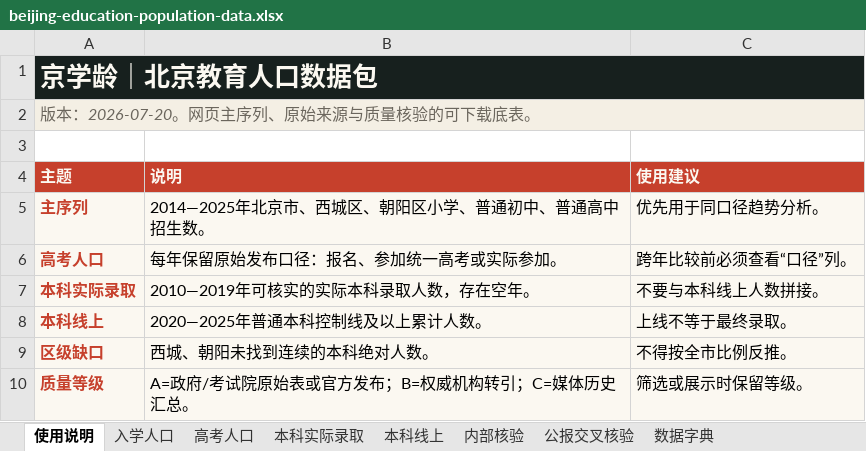
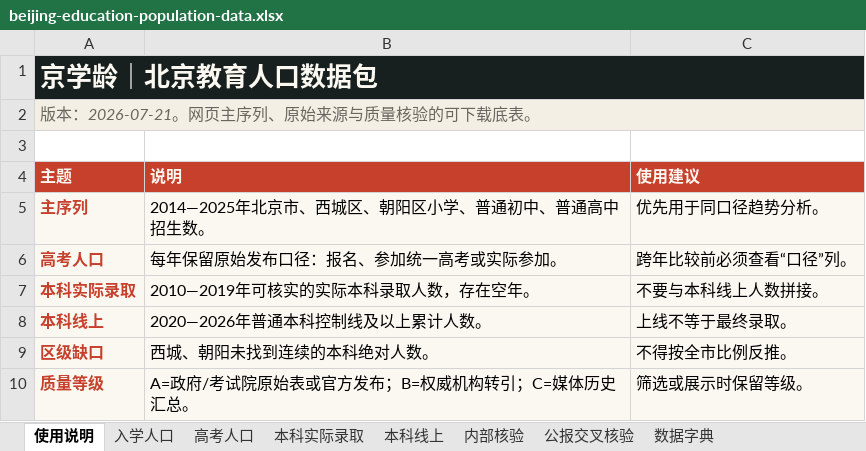
Before and after one commit to wokawoliu-commits/caixukun_zhihu, an Excel workbook: xuequ/fenxi/downloads/beijing-education-population-data.xlsx, sheet 使用说明, drawn as a sheet; values as stored, in another font and other column widths than the file's, no borders; the diff names each change by its address in the sheet, - before the commit and + after, or states it on an @@ line.

```diff
--- a/xuequ/fenxi/downloads/beijing-education-population-data.xlsx (sheet 使用说明)
+++ b/xuequ/fenxi/downloads/beijing-education-population-data.xlsx (sheet 使用说明)
-A2 (主题): 版本：2026-07-20。网页主序列、原始来源与质量核验的可下载底表。
+A2 (主题): 版本：2026-07-21。网页主序列、原始来源与质量核验的可下载底表。
-B8 (说明): 2020—2025年普通本科控制线及以上累计人数。
+B8 (说明): 2020—2026年普通本科控制线及以上累计人数。
```
Also changed, not shown: sheet 高考人口, sheet 本科线上, xuequ/fenxi/public/downloads/beijing-education-population-data.xlsx, 14 other files.
